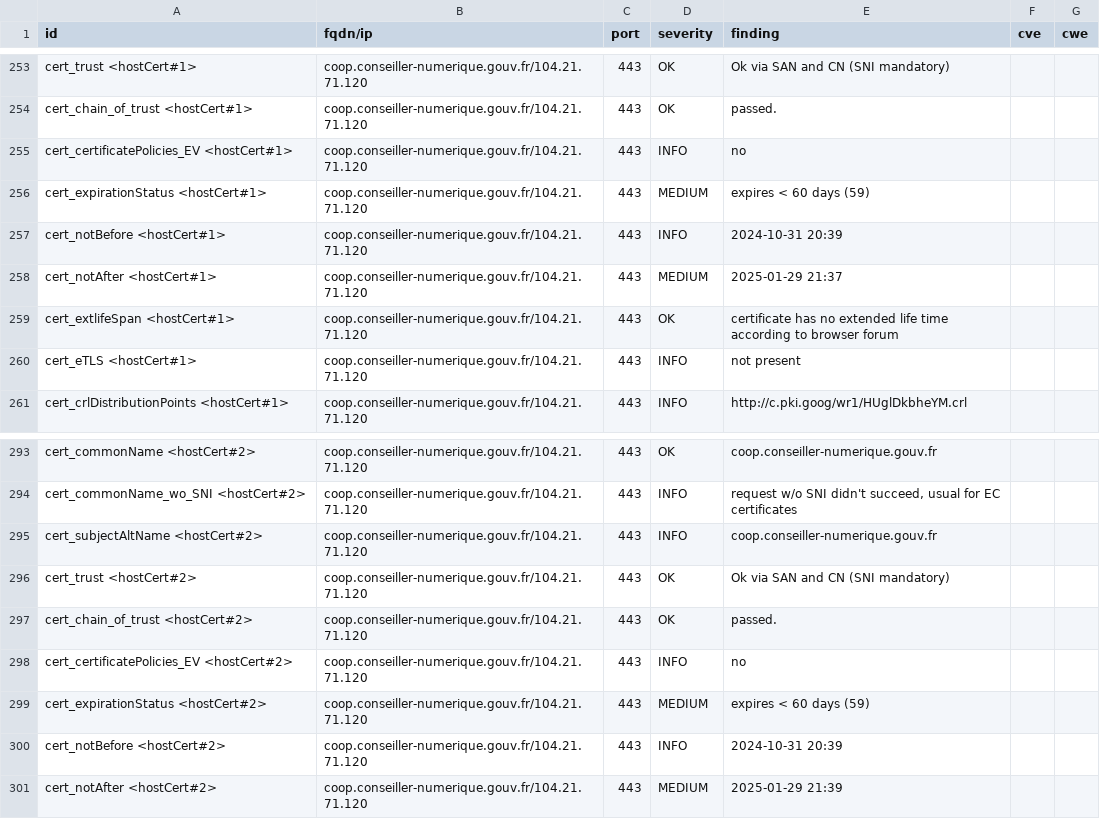
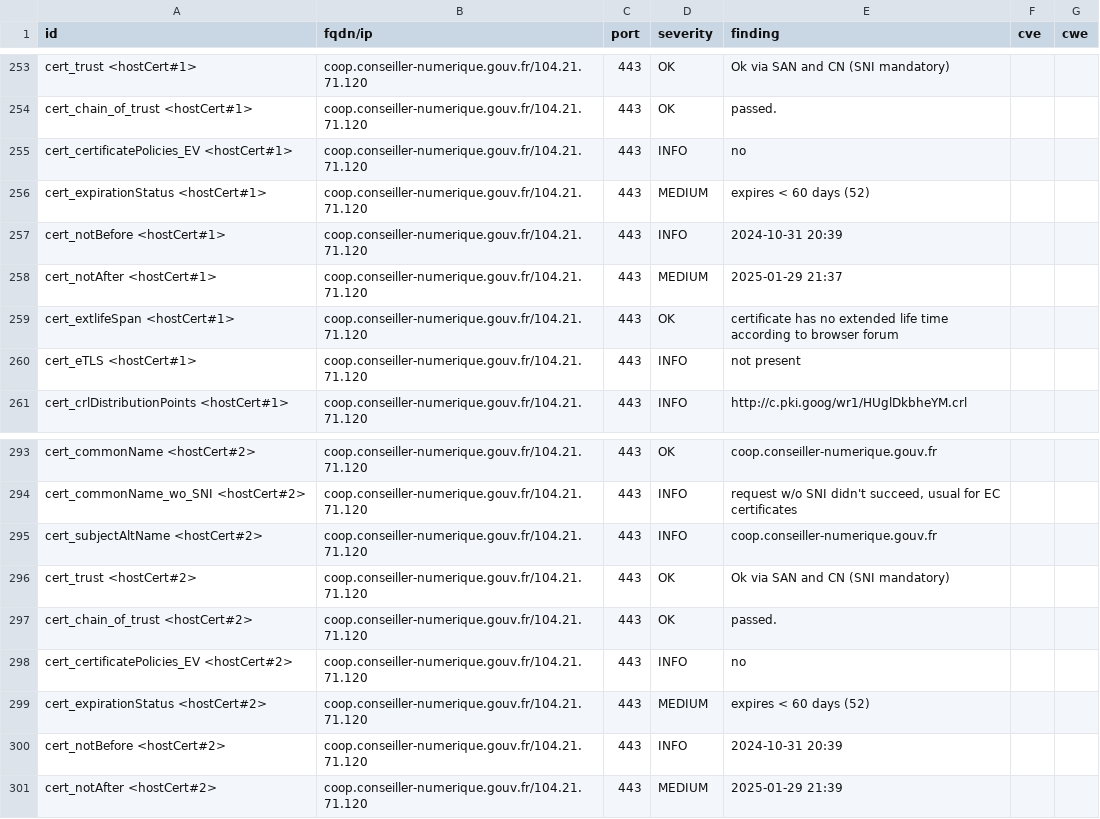
Before and after one commit to Inclusion-Numerique/dashlord, a CSV file: results/aHR0cHM6Ly9jb29wLmNvbnNlaWxsZXItbnVtZXJpcXVlLmdvdXYuZnI=/testssl.csv, drawn as a sheet; only a part is shown, gaps mark what is left out; the diff covers the shown part only.

```diff
--- a/results/aHR0cHM6Ly9jb29wLmNvbnNlaWxsZXItbnVtZXJpcXVlLmdvdXYuZnI=/testssl.csv
+++ b/results/aHR0cHM6Ly9jb29wLmNvbnNlaWxsZXItbnVtZXJpcXVlLmdvdXYuZnI=/testssl.csv
@@ -255,3 +255,3 @@
 "cert_certificatePolicies_EV <hostCert#1>","coop.conseiller-numerique.gouv.fr/104.21.71.120","443","INFO","no","",""
-"cert_expirationStatus <hostCert#1>","coop.conseiller-numerique.gouv.fr/104.21.71.120","443","MEDIUM","expires < 60 days (59)","",""
+"cert_expirationStatus <hostCert#1>","coop.conseiller-numerique.gouv.fr/104.21.71.120","443","MEDIUM","expires < 60 days (52)","",""
 "cert_notBefore <hostCert#1>","coop.conseiller-numerique.gouv.fr/104.21.71.120","443","INFO","2024-10-31 20:39","",""
@@ -298,3 +298,3 @@
 "cert_certificatePolicies_EV <hostCert#2>","coop.conseiller-numerique.gouv.fr/104.21.71.120","443","INFO","no","",""
-"cert_expirationStatus <hostCert#2>","coop.conseiller-numerique.gouv.fr/104.21.71.120","443","MEDIUM","expires < 60 days (59)","",""
+"cert_expirationStatus <hostCert#2>","coop.conseiller-numerique.gouv.fr/104.21.71.120","443","MEDIUM","expires < 60 days (52)","",""
 "cert_notBefore <hostCert#2>","coop.conseiller-numerique.gouv.fr/104.21.71.120","443","INFO","2024-10-31 20:39","",""
```
Also changed, not shown: 7 edited cells elsewhere in this file, 12 other files.
